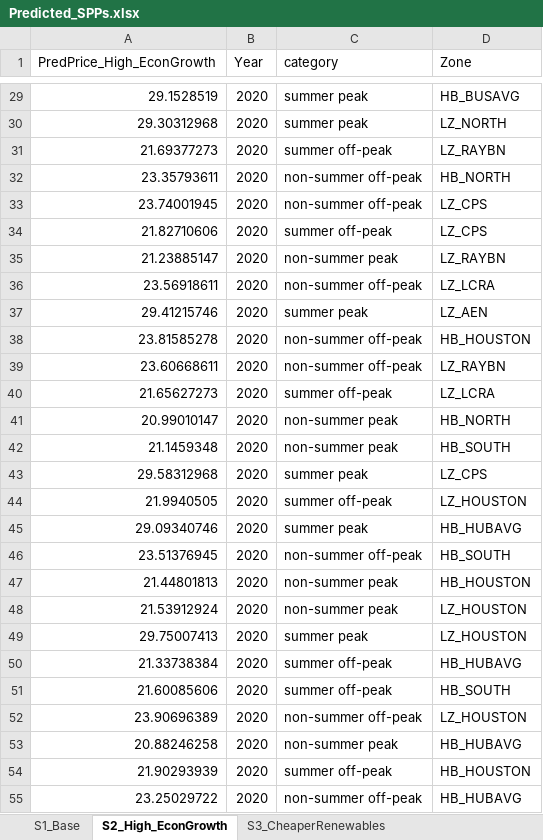
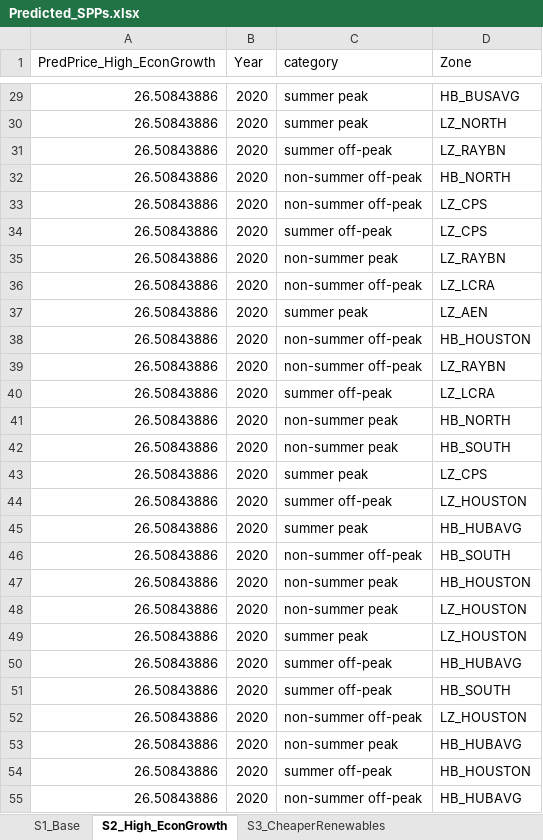
Before and after one commit to rmoglen/EnergyDevelopment_Policy, an Excel workbook: data/Predicted_SPPs.xlsx, sheet S2_High_EconGrowth, drawn as a sheet; only a part is shown, gaps mark what is left out; values as stored, in another font and other column widths than the file's, no borders; the diff covers the shown part only; the diff names each change by its address in the sheet, - before the commit and + after, or states it on an @@ line.

```diff
--- a/data/Predicted_SPPs.xlsx (sheet S2_High_EconGrowth)
+++ b/data/Predicted_SPPs.xlsx (sheet S2_High_EconGrowth)
-A29 (PredPrice_High_EconGrowth): 29.1528519
+A29 (PredPrice_High_EconGrowth): 26.50843886
-A30 (PredPrice_High_EconGrowth): 29.30312968
+A30 (PredPrice_High_EconGrowth): 26.50843886
-A31 (PredPrice_High_EconGrowth): 21.69377273
+A31 (PredPrice_High_EconGrowth): 26.50843886
-A32 (PredPrice_High_EconGrowth): 23.35793611
+A32 (PredPrice_High_EconGrowth): 26.50843886
-A33 (PredPrice_High_EconGrowth): 23.74001945
+A33 (PredPrice_High_EconGrowth): 26.50843886
-A34 (PredPrice_High_EconGrowth): 21.82710606
+A34 (PredPrice_High_EconGrowth): 26.50843886
-A35 (PredPrice_High_EconGrowth): 21.23885147
+A35 (PredPrice_High_EconGrowth): 26.50843886
-A36 (PredPrice_High_EconGrowth): 23.56918611
+A36 (PredPrice_High_EconGrowth): 26.50843886
-A37 (PredPrice_High_EconGrowth): 29.41215746
+A37 (PredPrice_High_EconGrowth): 26.50843886
-A38 (PredPrice_High_EconGrowth): 23.81585278
+A38 (PredPrice_High_EconGrowth): 26.50843886
-A39 (PredPrice_High_EconGrowth): 23.60668611
+A39 (PredPrice_High_EconGrowth): 26.50843886
-A40 (PredPrice_High_EconGrowth): 21.65627273
+A40 (PredPrice_High_EconGrowth): 26.50843886
-A41 (PredPrice_High_EconGrowth): 20.99010147
+A41 (PredPrice_High_EconGrowth): 26.50843886
-A42 (PredPrice_High_EconGrowth): 21.1459348
+A42 (PredPrice_High_EconGrowth): 26.50843886
-A43 (PredPrice_High_EconGrowth): 29.58312968
+A43 (PredPrice_High_EconGrowth): 26.50843886
-A44 (PredPrice_High_EconGrowth): 21.9940505
+A44 (PredPrice_High_EconGrowth): 26.50843886
-A45 (PredPrice_High_EconGrowth): 29.09340746
+A45 (PredPrice_High_EconGrowth): 26.50843886
-A46 (PredPrice_High_EconGrowth): 23.51376945
+A46 (PredPrice_High_EconGrowth): 26.50843886
-A47 (PredPrice_High_EconGrowth): 21.44801813
+A47 (PredPrice_High_EconGrowth): 26.50843886
-A48 (PredPrice_High_EconGrowth): 21.53912924
+A48 (PredPrice_High_EconGrowth): 26.50843886
-A49 (PredPrice_High_EconGrowth): 29.75007413
+A49 (PredPrice_High_EconGrowth): 26.50843886
-A50 (PredPrice_High_EconGrowth): 21.33738384
+A50 (PredPrice_High_EconGrowth): 26.50843886
-A51 (PredPrice_High_EconGrowth): 21.60085606
+A51 (PredPrice_High_EconGrowth): 26.50843886
-A52 (PredPrice_High_EconGrowth): 23.90696389
+A52 (PredPrice_High_EconGrowth): 26.50843886
-A53 (PredPrice_High_EconGrowth): 20.88246258
+A53 (PredPrice_High_EconGrowth): 26.50843886
-A54 (PredPrice_High_EconGrowth): 21.90293939
+A54 (PredPrice_High_EconGrowth): 26.50843886
-A55 (PredPrice_High_EconGrowth): 23.25029722
+A55 (PredPrice_High_EconGrowth): 26.50843886
```
Also changed, not shown: 1093 edited cells elsewhere in this sheet, sheet S3_CheaperRenewables, sheet S1_Base, data/LCA.xlsx, 7 other files.
